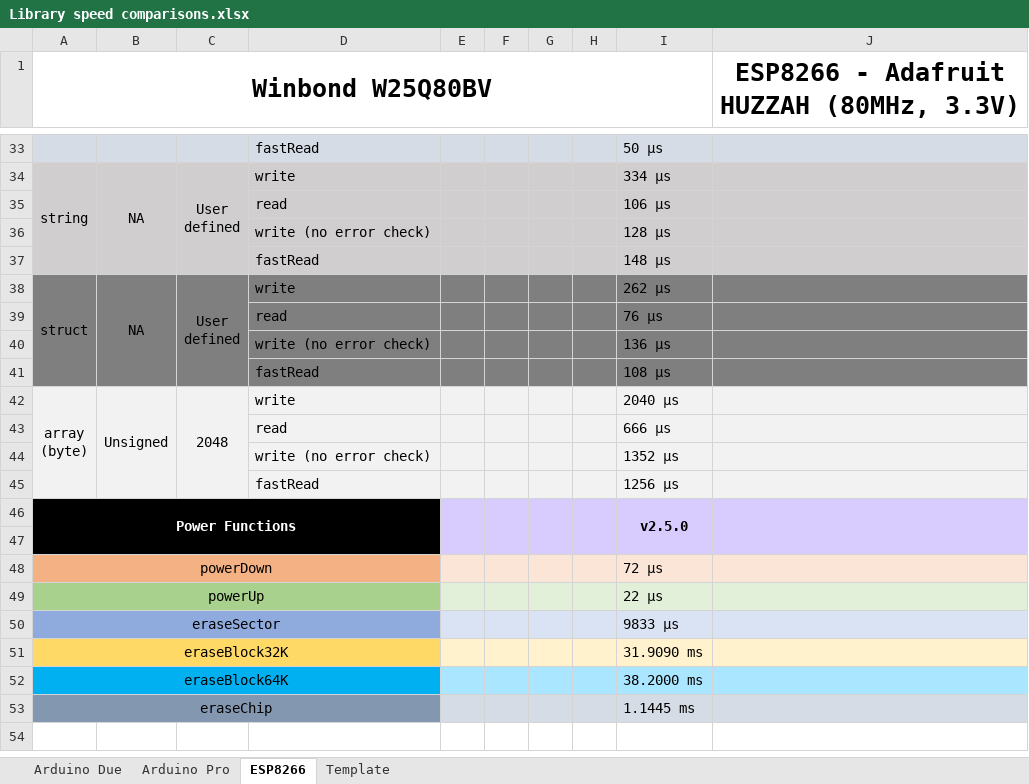
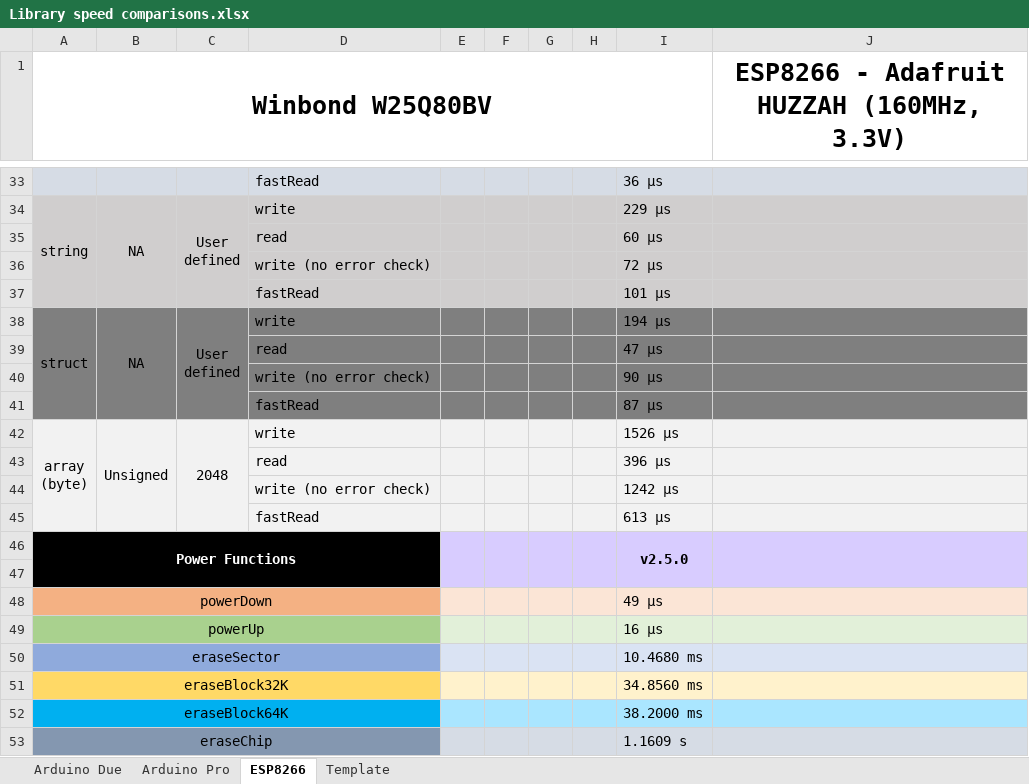
Before and after one commit to Marzogh/SPIMemory, an Excel workbook: extras/Library speed comparisons.xlsx, sheet ESP8266, drawn as a sheet; only a part is shown, gaps mark what is left out; values as stored, in another font and other column widths than the file's, no borders; the diff covers the shown part only; the diff names each change by its address in the sheet, - before the commit and + after, or states it on an @@ line.

```diff
--- a/extras/Library speed comparisons.xlsx (sheet ESP8266)
+++ b/extras/Library speed comparisons.xlsx (sheet ESP8266)
-J1: ESP8266 - Adafruit HUZZAH (80MHz, 3.3V)
+J1: ESP8266 - Adafruit HUZZAH (160MHz, 3.3V)
-I33: 50 µs
+I33: 36 µs
-I34: 334 µs
+I34: 229 µs
-I35: 106 µs
+I35: 60 µs
-I36: 128 µs
+I36: 72 µs
-I37: 148 µs
+I37: 101 µs
-I38: 262 µs
+I38: 194 µs
-I39: 76 µs
+I39: 47 µs
-I40: 136 µs
+I40: 90 µs
-I41: 108 µs
+I41: 87 µs
-I42: 2040 µs
+I42: 1526 µs
-I43: 666 µs
+I43: 396 µs
-I44: 1352 µs
+I44: 1242 µs
-I45: 1256 µs
+I45: 613 µs
-I48: 72 µs
+I48: 49 µs
-I49: 22 µs
+I49: 16 µs
-I50: 9833 µs
+I50: 10.4680 ms
-I51: 31.9090 ms
+I51: 34.8560 ms
-I53: 1.1445 ms
+I53: 1.1609 s
```
Also changed, not shown: 27 edited cells elsewhere in this sheet, sheet Arduino Pro, sheet Arduino Due, 8 other files.
